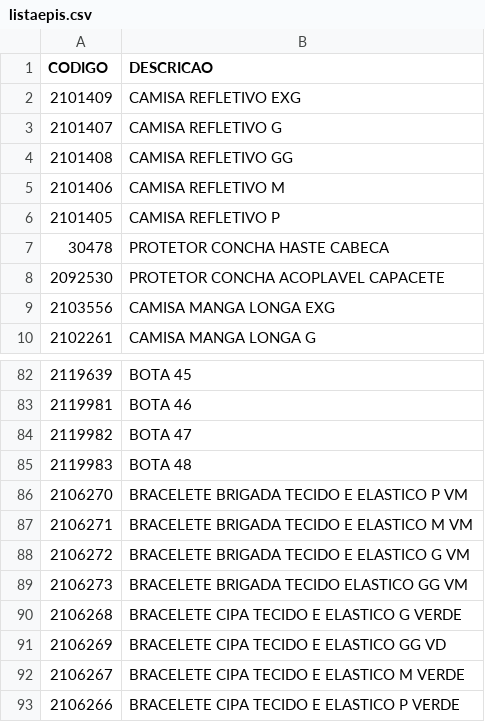
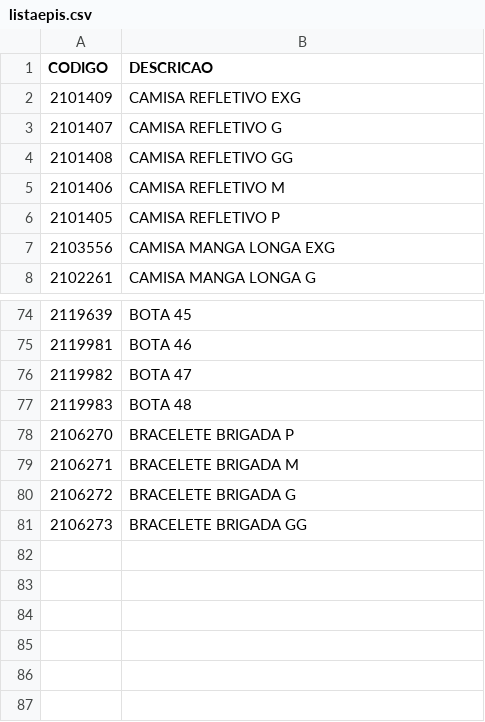
Before and after one commit to James-Johny/yavos, a CSV file: colaborador/listaepis.csv, drawn as a sheet; only a part is shown, gaps mark what is left out; the diff covers the shown part only.

```diff
--- a/colaborador/listaepis.csv
+++ b/colaborador/listaepis.csv
@@ -6,4 +6,2 @@
 2101405;CAMISA REFLETIVO P
-30478;PROTETOR CONCHA HASTE CABECA
-2092530;PROTETOR CONCHA ACOPLAVEL CAPACETE
 2103556;CAMISA MANGA LONGA EXG
@@ -85,9 +77,5 @@
 2119983;BOTA 48
-2106270;BRACELETE BRIGADA TECIDO E ELASTICO P VM
-2106271;BRACELETE BRIGADA TECIDO E ELASTICO M VM
-2106272;BRACELETE BRIGADA TECIDO E ELASTICO G VM
-2106273;BRACELETE BRIGADA TECIDO ELASTICO GG VM
-2106268;BRACELETE CIPA TECIDO E ELASTICO G VERDE
-2106269;BRACELETE CIPA TECIDO E ELASTICO GG VD
-2106267;BRACELETE CIPA TECIDO E ELASTICO M VERDE
-2106266;BRACELETE CIPA TECIDO E ELASTICO P VERDE
+2106270;BRACELETE BRIGADA P
+2106271;BRACELETE BRIGADA M
+2106272;BRACELETE BRIGADA G
+2106273;BRACELETE BRIGADA GG
```
Also changed, not shown: 6 removed rows and 15 edited cells elsewhere in this file, 2 other files.
